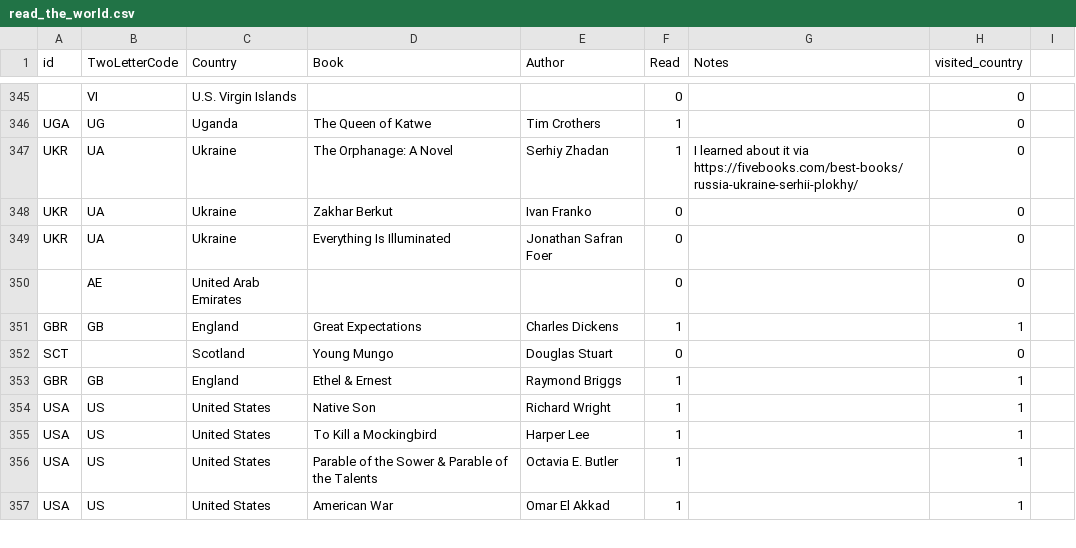
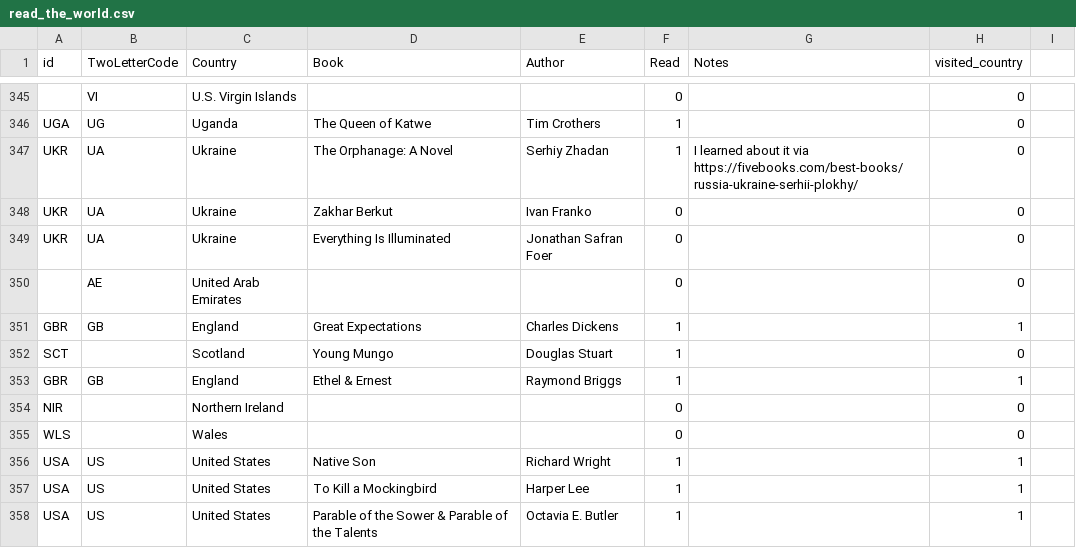
Before and after one commit to paulkaefer/read-the-world, a CSV file: data/read_the_world.csv, drawn as a sheet; only a part is shown, gaps mark what is left out; the shorter side is filled out with more unchanged rows.

Commit message:
finished Scotland book; add blank rows for Wales & Northern Ireland

```diff
--- a/data/read_the_world.csv
+++ b/data/read_the_world.csv
@@ -351,4 +351,6 @@ UKR,UA,Ukraine,Everything Is Illuminated,Jonathan Safran Foer,0,,0,
 GBR,GB,England,Great Expectations,Charles Dickens,1,,1,
-SCT,,Scotland,Young Mungo,Douglas Stuart,0,,0,
+SCT,,Scotland,Young Mungo,Douglas Stuart,1,,0,
 GBR,GB,England,Ethel & Ernest,Raymond Briggs,1,,1,
+NIR,,Northern Ireland,,,0,,0,
+WLS,,Wales,,,0,,0,
 USA,US,United States,Native Son,Richard Wright,1,,1,
```
